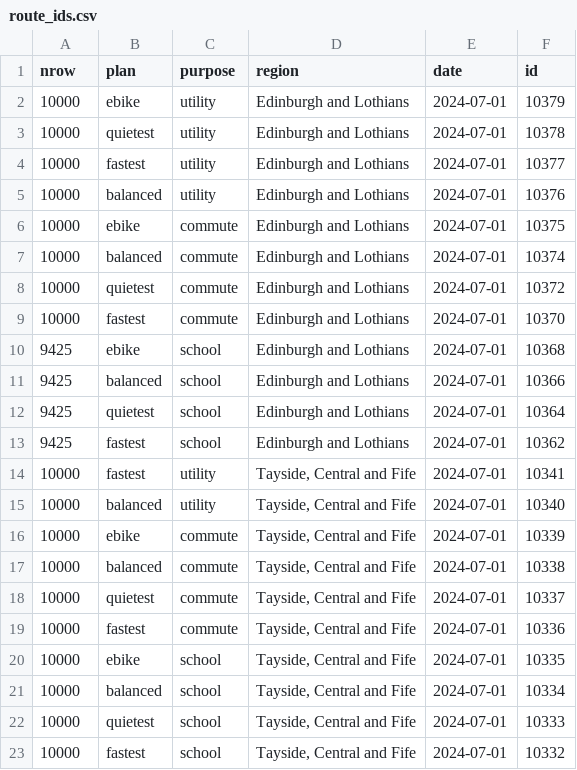
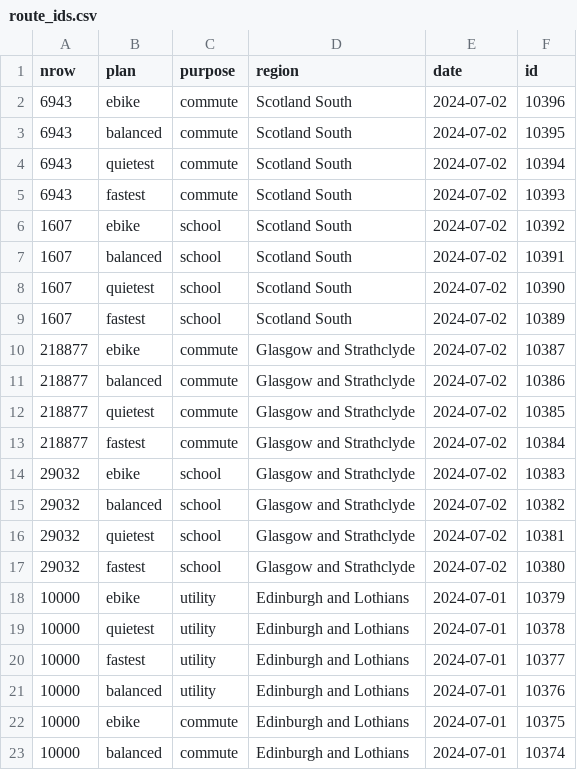
Before and after one commit to nptscot/npt, a CSV file: route_ids.csv, drawn as a sheet; only a part is shown; the shorter side is filled out with more unchanged rows; the diff names each change by its address in the sheet, - before the commit and + after, or states it on an @@ line.

```diff
--- a/route_ids.csv
+++ b/route_ids.csv
+row 2: 6943 | ebike | commute | Scotland South | 2024-07-02 | 10396
+row 3: 6943 | balanced | commute | Scotland South | 2024-07-02 | 10395
+row 4: 6943 | quietest | commute | Scotland South | 2024-07-02 | 10394
+row 5: 6943 | fastest | commute | Scotland South | 2024-07-02 | 10393
+row 6: 1607 | ebike | school | Scotland South | 2024-07-02 | 10392
+row 7: 1607 | balanced | school | Scotland South | 2024-07-02 | 10391
+row 8: 1607 | quietest | school | Scotland South | 2024-07-02 | 10390
+row 9: 1607 | fastest | school | Scotland South | 2024-07-02 | 10389
+row 10: 218877 | ebike | commute | Glasgow and Strathclyde | 2024-07-02 | 10387
+row 11: 218877 | balanced | commute | Glasgow and Strathclyde | 2024-07-02 | 10386
+row 12: 218877 | quietest | commute | Glasgow and Strathclyde | 2024-07-02 | 10385
+row 13: 218877 | fastest | commute | Glasgow and Strathclyde | 2024-07-02 | 10384
+row 14: 29032 | ebike | school | Glasgow and Strathclyde | 2024-07-02 | 10383
+row 15: 29032 | balanced | school | Glasgow and Strathclyde | 2024-07-02 | 10382
+row 16: 29032 | quietest | school | Glasgow and Strathclyde | 2024-07-02 | 10381
+row 17: 29032 | fastest | school | Glasgow and Strathclyde | 2024-07-02 | 10380
```
Also changed, not shown: 2 other files.
